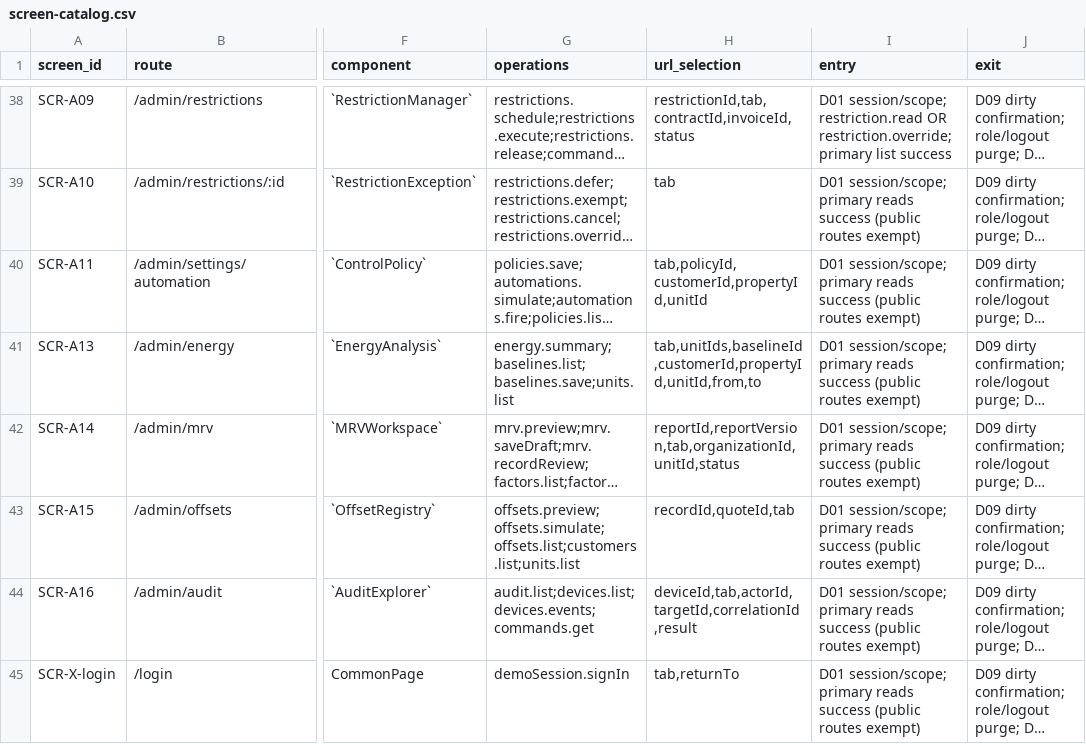
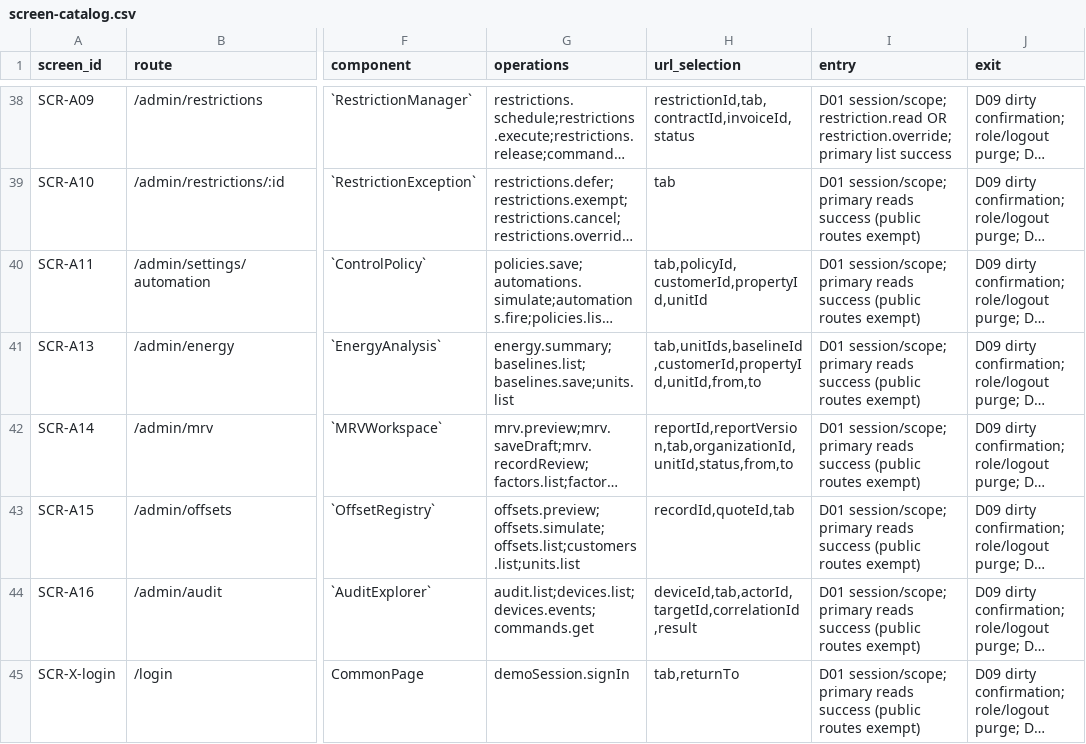
Before and after one commit to Aquarius0715/AC-Project, a CSV file: docs/03-uiux/screen-catalog.csv, drawn as a sheet; only a part is shown, gaps mark what is left out; long unchanged cells end in …; the diff names each change by its address in the sheet, - before the commit and + after, or states it on an @@ line.

```diff
--- a/docs/03-uiux/screen-catalog.csv
+++ b/docs/03-uiux/screen-catalog.csv
-H42 (url_selection): reportId,reportVersion,tab,organizationId,unitId,status
+H42 (url_selection): reportId,reportVersion,tab,organizationId,unitId,status,from,to
```
Also changed, not shown: 12 other files.
